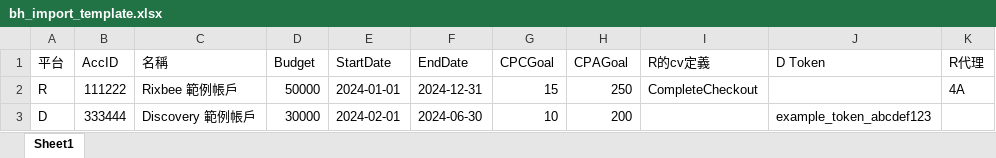
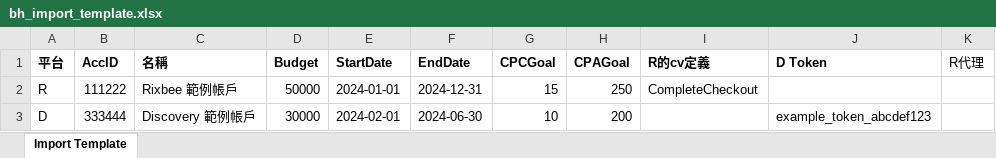
Before and after one commit to popin-tech/r_bulk_upload, an Excel workbook: static/bh_import_template.xlsx, sheet Import Template, drawn as a sheet; values as stored, in another font and other column widths than the file's, no borders; the diff names each change by its address in the sheet, - before the commit and + after, or states it on an @@ line.

Commit message:
Fix Excel template dropdown validation by using openpyxl

```diff
--- a/static/bh_import_template.xlsx (sheet Import Template)
+++ b/static/bh_import_template.xlsx (sheet Import Template)
-sheet tab: Sheet1
+sheet tab: Import Template
-A1:J1 bold: off
+A1:J1 bold: on
-K2 (R代理): 4A
+K2 (R代理): (empty)
```
